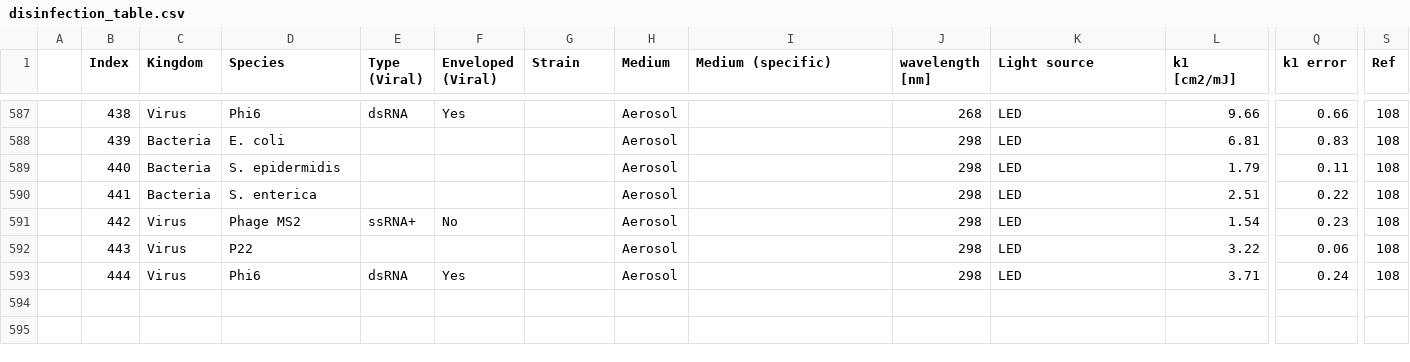
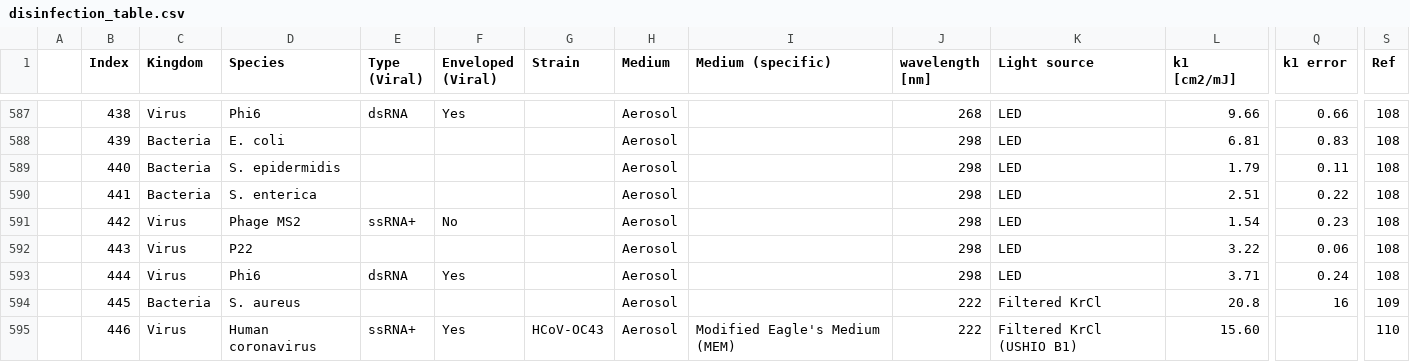
Before and after one commit to jvbelenky/illuminate, a CSV file: data/disinfection_table.csv, drawn as a sheet; only a part is shown, gaps mark what is left out; rows hold the shown columns only; the diff names each change by its address in the sheet, - before the commit and + after, or states it on an @@ line.

Commit message:
added some preliminary data

```diff
--- a/data/disinfection_table.csv
+++ b/data/disinfection_table.csv
+row 594:  | 445 | Bacteria | S. aureus |  |  |  | Aerosol |  | 222 | Filtered KrCl | 20.8 | 16 | 109
+row 595:  | 446 | Virus | Human coronavirus | ssRNA+ | Yes | HCoV-OC43 | Aerosol | Modified Eagle's Medium (MEM) | 222 | Filtered KrCl (USHIO B1) | 15.60 |  | 110
```
